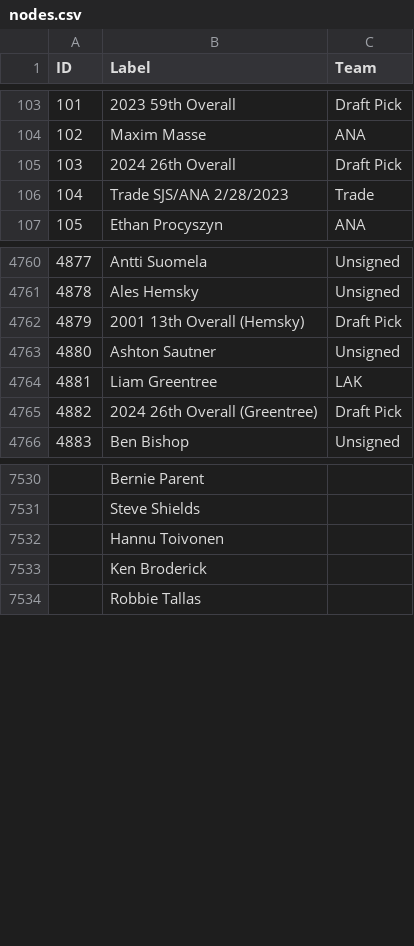
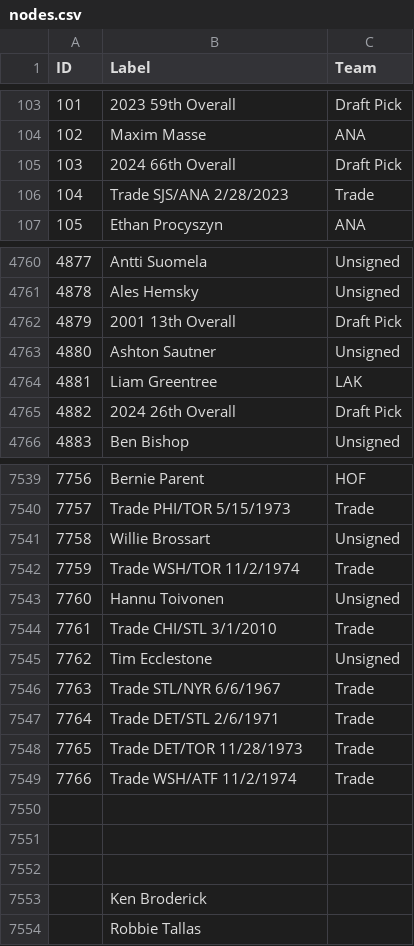
Before and after one commit to berg0804/hockeyconnections, a CSV file: nodes.csv, drawn as a sheet; only a part is shown, gaps mark what is left out; removed rows and columns are numbered as before the commit, all else as after; the diff covers the shown part only; the diff names each change by its address in the sheet, - before the commit and + after, or states it on an @@ line.

```diff
--- a/nodes.csv
+++ b/nodes.csv
-B105 (Label): 2024 26th Overall
+B105 (Label): 2024 66th Overall
-B4762 (Label): 2001 13th Overall (Hemsky)
+B4762 (Label): 2001 13th Overall
-B4765 (Label): 2024 26th Overall (Greentree)
+B4765 (Label): 2024 26th Overall
@@ column A (ID) renumbered between rows 7514 and 7543 @@
-C7539 (Team): (empty)
+C7539 (Team): HOF
-row 7531:  | Steve Shields
+row 7540: 7757 | Trade PHI/TOR 5/15/1973 | Trade
+row 7541: 7758 | Willie Brossart | Unsigned
+row 7542: 7759 | Trade WSH/TOR 11/2/1974 | Trade
-C7543 (Team): (empty)
+C7543 (Team): Unsigned
+row 7544: 7761 | Trade CHI/STL 3/1/2010 | Trade
+row 7545: 7762 | Tim Ecclestone | Unsigned
+row 7546: 7763 | Trade STL/NYR 6/6/1967 | Trade
+row 7547: 7764 | Trade DET/STL 2/6/1971 | Trade
+row 7548: 7765 | Trade DET/TOR 11/28/1973 | Trade
+row 7549: 7766 | Trade WSH/ATF 11/2/1974 | Trade
+row 7550: (empty)
+row 7551: (empty)
+row 7552: (empty)
```
Also changed, not shown: 18 added rows, 9 removed rows and 9 edited cells elsewhere in this file, edges.csv.
